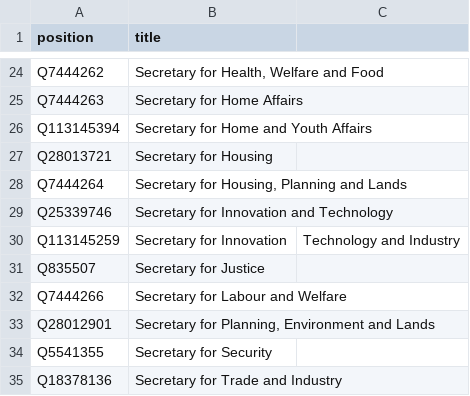
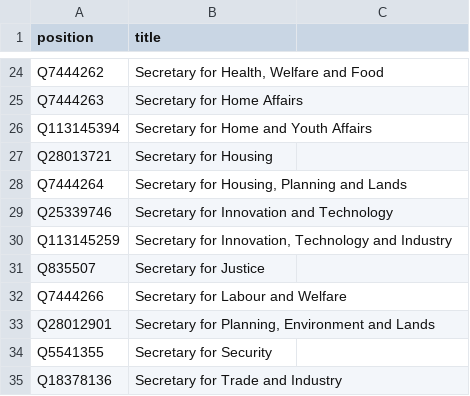
Before and after one commit to every-politician-scrapers/hong-kong, a CSV file: wikidata/wanted-positions.csv, drawn as a sheet; only a part is shown, gaps mark what is left out.

Commit message:
quote position name

```diff
--- a/wikidata/wanted-positions.csv
+++ b/wikidata/wanted-positions.csv
@@ -29,3 +29,3 @@ Q7444264,"Secretary for Housing, Planning and Lands"
 Q25339746,Secretary for Innovation and Technology
-Q113145259,Secretary for Innovation, Technology and Industry
+Q113145259,"Secretary for Innovation, Technology and Industry"
 Q835507,Secretary for Justice
```
